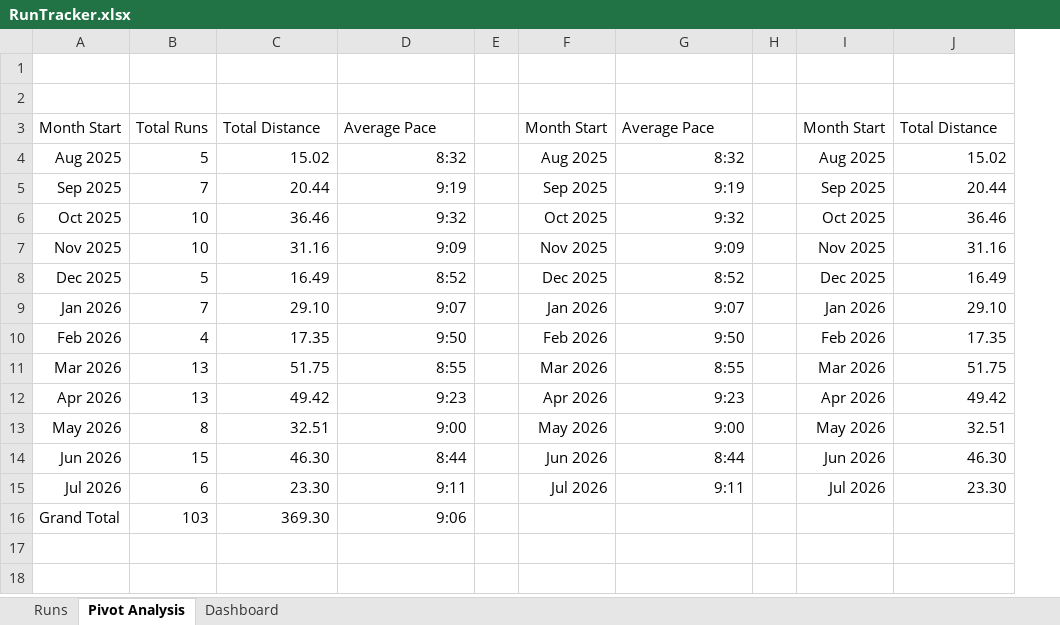
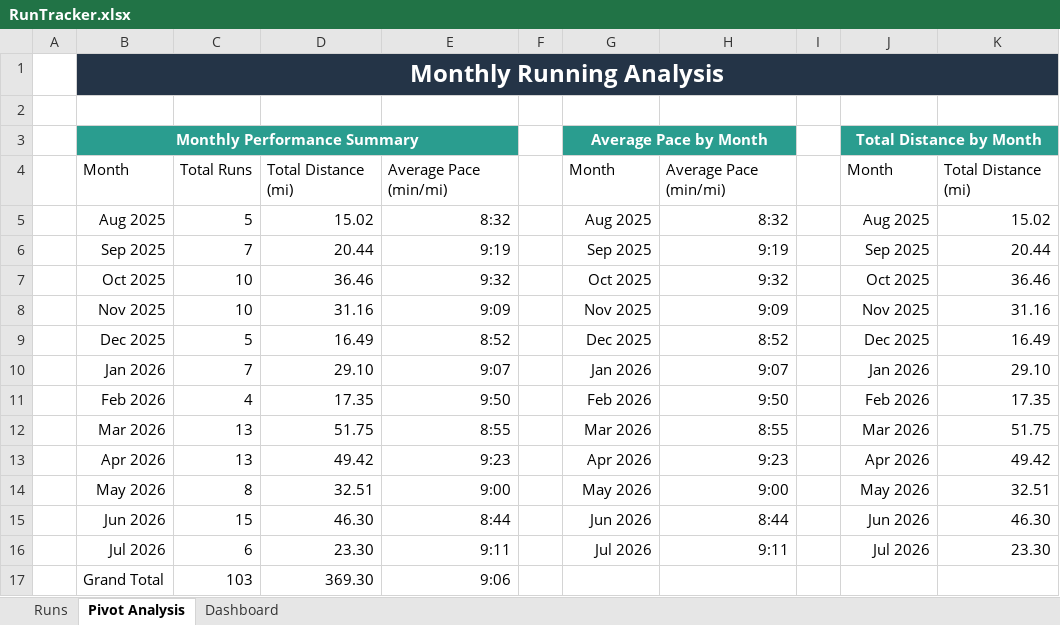
Before and after one commit to steckwilliam/runtracker, an Excel workbook: docs/RunTracker.xlsx, sheet Pivot Analysis, drawn as a sheet; values as stored, in another font and other column widths than the file's, no borders; removed rows and columns are numbered as before the commit, all else as after; the diff names each change by its address in the sheet, - before the commit and + after, or states it on an @@ line.

```diff
--- a/docs/RunTracker.xlsx (sheet Pivot Analysis)
+++ b/docs/RunTracker.xlsx (sheet Pivot Analysis)
+column A, empty
+row 1:  | Monthly Running Analysis
-row 3: (empty)
+row 3:  | Monthly Performance Summary |  |  |  |  | Average Pace by Month |  |  | Total Distance by Month
-B3:E3 fill: none
+B3:E3 fill: #2A9D8F
+B3:E3 merged
-G3:H3 fill: none
+G3:H3 fill: #2A9D8F
+G3:H3 merged
-J3:K3 fill: none
+J3:K3 fill: #2A9D8F
+J3:K3 merged
-row 3: Month Start | Total Runs | Total Distance | Average Pace |  | Month Start | Average Pace |  | Month Start | Total Distance
+row 4:  | Month | Total Runs | Total Distance (mi) | Average Pace (min/mi) |  | Month | Average Pace (min/mi) |  | Month | Total Distance (mi)
```
Also changed, not shown: sheet Runs, sheet Dashboard, charts or pictures, 8 other files.
